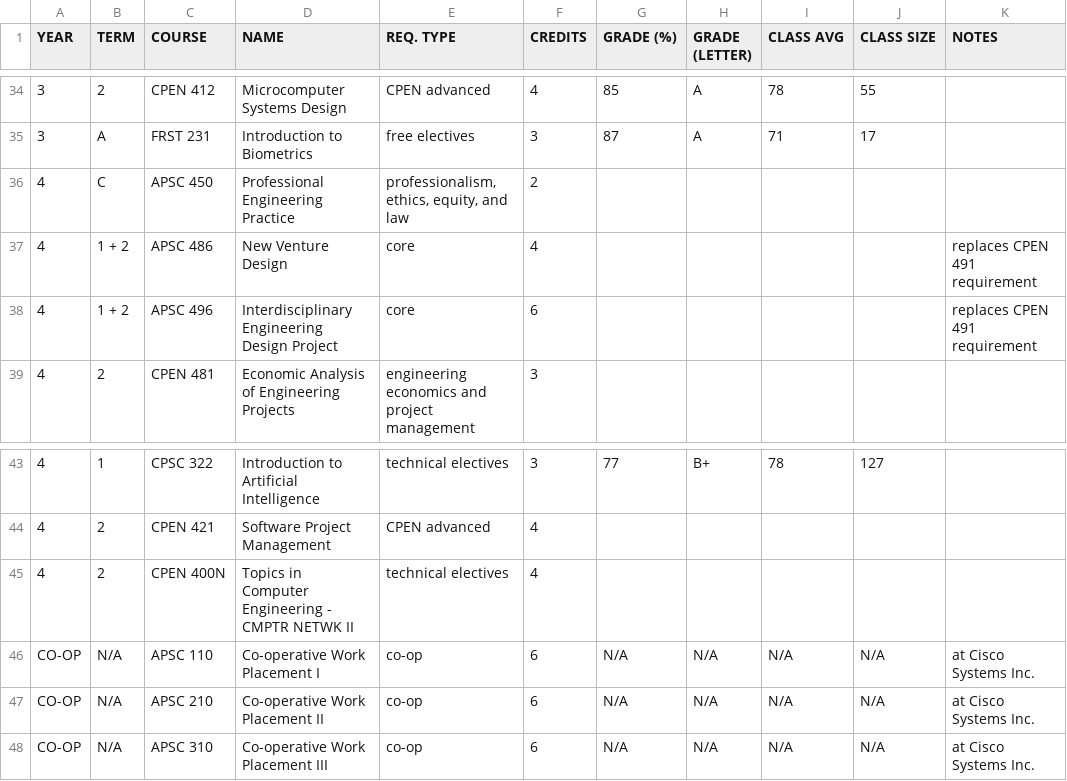
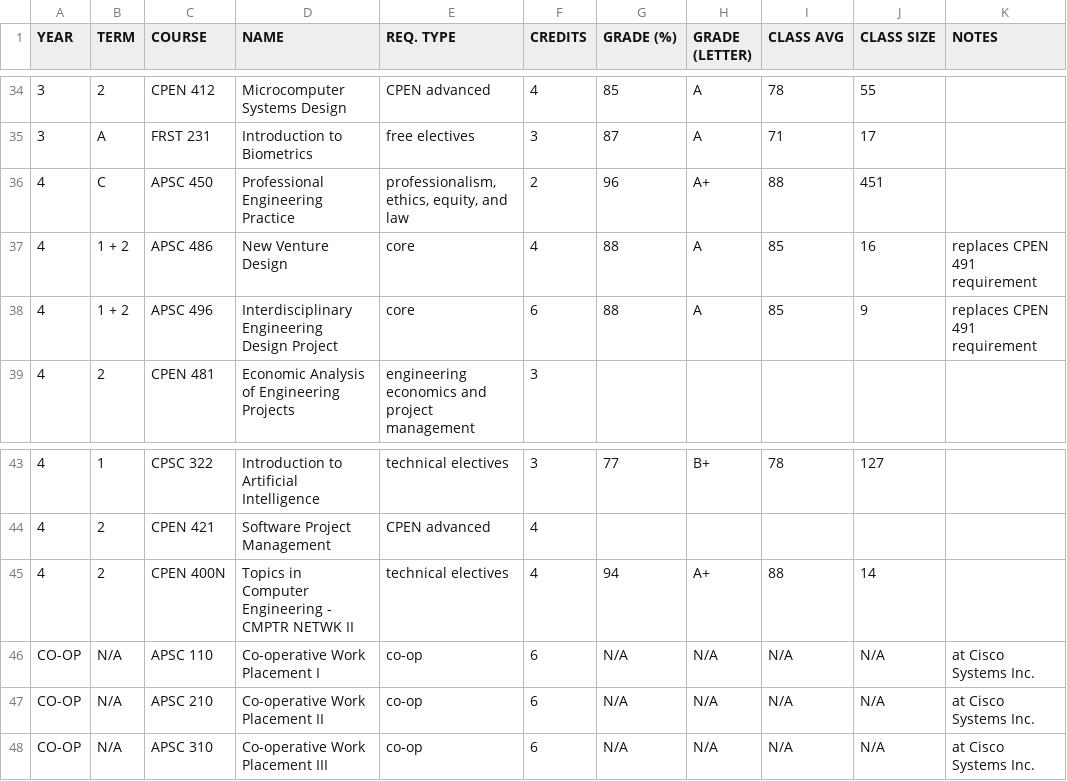
Before and after one commit to adrianosela/degree, a CSV file: degree.csv, drawn as a sheet; only a part is shown, gaps mark what is left out.

Commit message:
add last couple of grades

```diff
--- a/degree.csv
+++ b/degree.csv
@@ -35,5 +35,5 @@
 3,A,FRST 231,Introduction to Biometrics,free electives,3,87,A,71,17,
-4,C,APSC 450,Professional Engineering Practice,"professionalism, ethics, equity, and law",2,,,,,
-4,1 + 2,APSC 486,New Venture Design,core,4,,,,,replaces CPEN 491 requirement
-4,1 + 2,APSC 496,Interdisciplinary Engineering Design Project,core,6,,,,,replaces CPEN 491 requirement
+4,C,APSC 450,Professional Engineering Practice,"professionalism, ethics, equity, and law",2,96,A+,88,451,
+4,1 + 2,APSC 486,New Venture Design,core,4,88,A,85,16,replaces CPEN 491 requirement
+4,1 + 2,APSC 496,Interdisciplinary Engineering Design Project,core,6,88,A,85,9,replaces CPEN 491 requirement
 4,2,CPEN 481,Economic Analysis of Engineering Projects,engineering economics and project management,3,,,,,
@@ -44,3 +44,3 @@
 4,2,CPEN 421,Software Project Management,CPEN advanced,4,,,,,
-4,2,CPEN 400N,Topics in Computer Engineering - CMPTR NETWK II,technical electives,4,,,,,
+4,2,CPEN 400N,Topics in Computer Engineering - CMPTR NETWK II,technical electives,4,94,A+,88,14,
 CO-OP,N/A,APSC 110,Co-operative Work Placement I,co-op,6,N/A,N/A,N/A,N/A,at Cisco Systems Inc.
```
